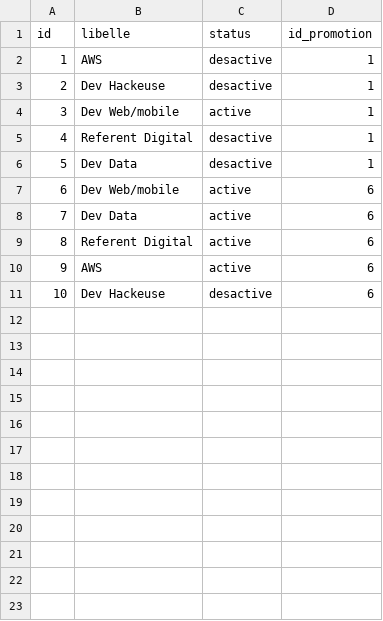
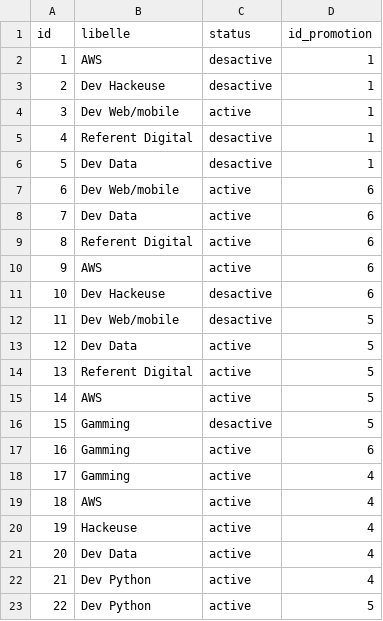
Before and after one commit to oumarsy97/Projet_phpV4, a CSV file: data/referentiels.csv, drawn as a sheet; the diff names each change by its address in the sheet, - before the commit and + after, or states it on an @@ line.

```diff
--- a/data/referentiels.csv
+++ b/data/referentiels.csv
+row 12: 11 | Dev Web/mobile | desactive | 5
+row 13: 12 | Dev Data | active | 5
+row 14: 13 | Referent Digital | active | 5
+row 15: 14 | AWS | active | 5
+row 16: 15 | Gamming | desactive | 5
+row 17: 16 | Gamming | active | 6
+row 18: 17 | Gamming | active | 4
+row 19: 18 | AWS | active | 4
+row 20: 19 | Hackeuse | active | 4
+row 21: 20 | Dev Data | active | 4
+row 22: 21 | Dev Python | active | 4
+row 23: 22 | Dev Python | active | 5
```
Also changed, not shown: data/promotion.csv, 15 other files.
